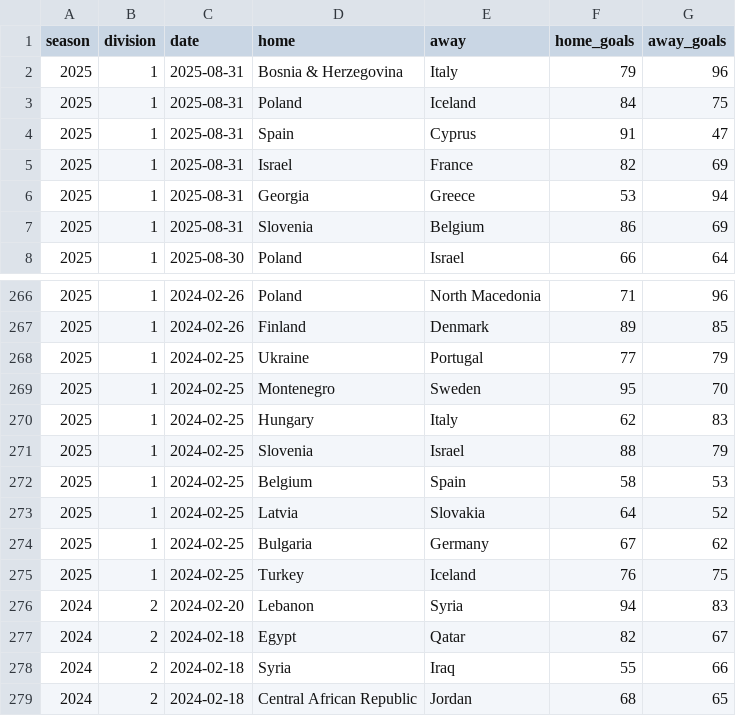
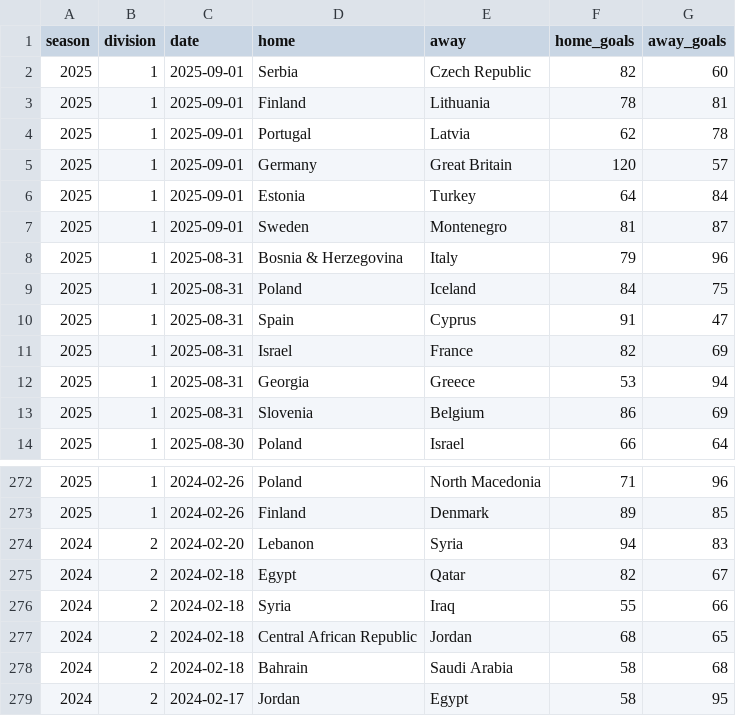
Before and after one commit to bgautijonsson/basketball_international, a CSV file: data/male/data.csv, drawn as a sheet; only a part is shown, gaps mark what is left out; the shorter side is filled out with more unchanged rows; removed rows and columns are numbered as before the commit, all else as after; the diff names each change by its address in the sheet, - before the commit and + after, or states it on an @@ line.

```diff
--- a/data/male/data.csv
+++ b/data/male/data.csv
+row 2: 2025 | 1 | 2025-09-01 | Serbia | Czech Republic | 82 | 60
+row 3: 2025 | 1 | 2025-09-01 | Finland | Lithuania | 78 | 81
+row 4: 2025 | 1 | 2025-09-01 | Portugal | Latvia | 62 | 78
+row 5: 2025 | 1 | 2025-09-01 | Germany | Great Britain | 120 | 57
+row 6: 2025 | 1 | 2025-09-01 | Estonia | Turkey | 64 | 84
+row 7: 2025 | 1 | 2025-09-01 | Sweden | Montenegro | 81 | 87
-row 268: 2025 | 1 | 2024-02-25 | Ukraine | Portugal | 77 | 79
-row 269: 2025 | 1 | 2024-02-25 | Montenegro | Sweden | 95 | 70
-row 270: 2025 | 1 | 2024-02-25 | Hungary | Italy | 62 | 83
-row 271: 2025 | 1 | 2024-02-25 | Slovenia | Israel | 88 | 79
-row 272: 2025 | 1 | 2024-02-25 | Belgium | Spain | 58 | 53
-row 273: 2025 | 1 | 2024-02-25 | Latvia | Slovakia | 64 | 52
-row 274: 2025 | 1 | 2024-02-25 | Bulgaria | Germany | 67 | 62
-row 275: 2025 | 1 | 2024-02-25 | Turkey | Iceland | 76 | 75
```
Also changed, not shown: data/male/eurobasket/2025/results.csv, 19 other files.
